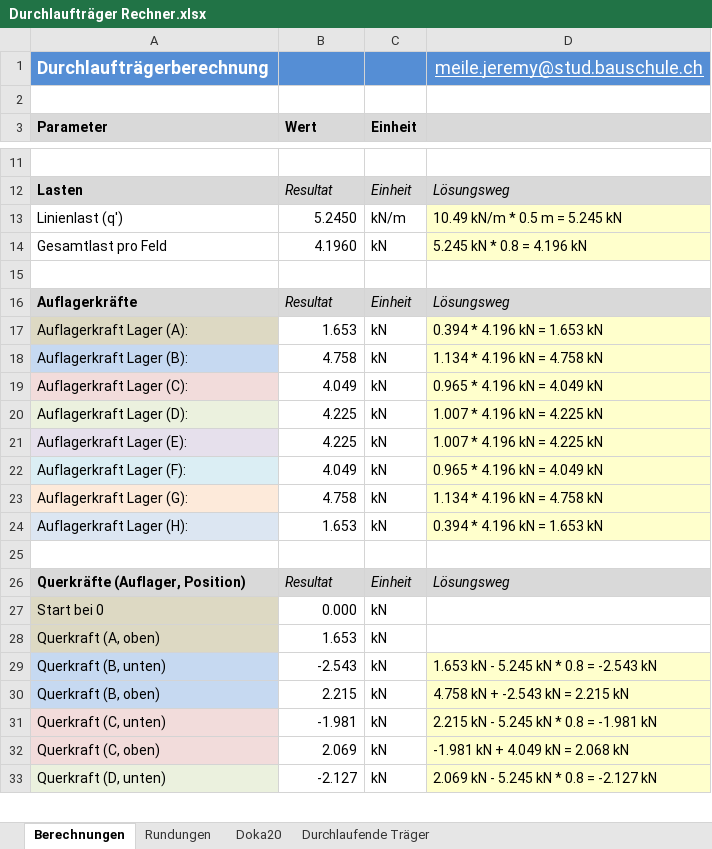
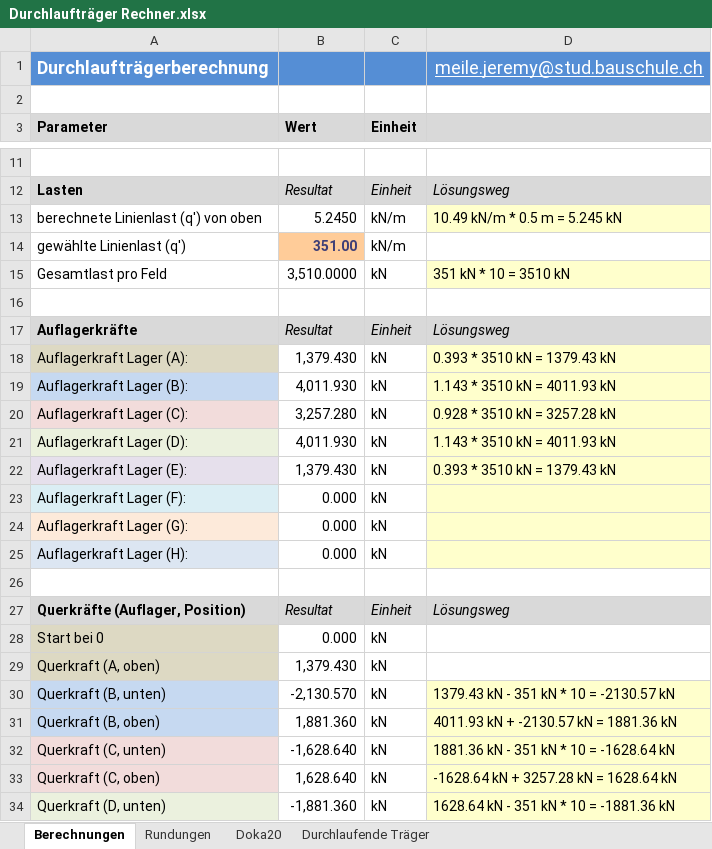
Before and after one commit to Oroxzy/Berechnungshilfen, an Excel workbook: Excel/GS Gerüstung/Durchlaufträger Rechner.xlsx, sheet Berechnungen, drawn as a sheet; only a part is shown, gaps mark what is left out; values as stored, in another font and other column widths than the file's, no borders; charts and pictures not drawn; addresses are those after the commit; the diff covers the shown part only; the diff names each change by its address in the sheet, - before the commit and + after, or states it on an @@ line.

```diff
--- a/Excel/GS Gerüstung/Durchlaufträger Rechner.xlsx (sheet Berechnungen)
+++ b/Excel/GS Gerüstung/Durchlaufträger Rechner.xlsx (sheet Berechnungen)
-A13 (Parameter): Linienlast (q')
+A13 (Parameter): berechnete Linienlast (q') von oben
+row 14: gewählte Linienlast (q') | 351.00 | kN/m
-B15 (Wert): 4.1960
+B15 (Wert): 3,510.0000
-D15: 5.245 kN * 0.8 = 4.196 kN
+D15: 351 kN * 10 = 3510 kN
-B18 (Wert): 1.653
+B18 (Wert): 1,379.430
-D18: 0.394 * 4.196 kN = 1.653 kN
+D18: 0.393 * 3510 kN = 1379.43 kN
-B19 (Wert): 4.758
+B19 (Wert): 4,011.930
-D19: 1.134 * 4.196 kN = 4.758 kN
+D19: 1.143 * 3510 kN = 4011.93 kN
-B20 (Wert): 4.049
+B20 (Wert): 3,257.280
-D20: 0.965 * 4.196 kN = 4.049 kN
+D20: 0.928 * 3510 kN = 3257.28 kN
-B21 (Wert): 4.225
+B21 (Wert): 4,011.930
-D21: 1.007 * 4.196 kN = 4.225 kN
+D21: 1.143 * 3510 kN = 4011.93 kN
-B22 (Wert): 4.225
+B22 (Wert): 1,379.430
-D22: 1.007 * 4.196 kN = 4.225 kN
+D22: 0.393 * 3510 kN = 1379.43 kN
-B23 (Wert): 4.049
+B23 (Wert): 0.000
-D23: 0.965 * 4.196 kN = 4.049 kN
+D23: (empty)
-B24 (Wert): 4.758
+B24 (Wert): 0.000
-D24: 1.134 * 4.196 kN = 4.758 kN
+D24: (empty)
-B25 (Wert): 1.653
+B25 (Wert): 0.000
-D25: 0.394 * 4.196 kN = 1.653 kN
+D25: (empty)
-B29 (Wert): 1.653
+B29 (Wert): 1,379.430
-B30 (Wert): -2.543
+B30 (Wert): -2,130.570
-D30: 1.653 kN - 5.245 kN * 0.8 = -2.543 kN
+D30: 1379.43 kN - 351 kN * 10 = -2130.57 kN
-B31 (Wert): 2.215
+B31 (Wert): 1,881.360
-D31: 4.758 kN + -2.543 kN = 2.215 kN
+D31: 4011.93 kN + -2130.57 kN = 1881.36 kN
-B32 (Wert): -1.981
+B32 (Wert): -1,628.640
-D32: 2.215 kN - 5.245 kN * 0.8 = -1.981 kN
+D32: 1881.36 kN - 351 kN * 10 = -1628.64 kN
-B33 (Wert): 2.069
+B33 (Wert): 1,628.640
-D33: -1.981 kN + 4.049 kN = 2.068 kN
+D33: -1628.64 kN + 3257.28 kN = 1628.64 kN
-B34 (Wert): -2.127
+B34 (Wert): -1,881.360
-D34: 2.069 kN - 5.245 kN * 0.8 = -2.127 kN
+D34: 1628.64 kN - 351 kN * 10 = -1881.36 kN
```
Also changed, not shown: 3 added rows and 51 edited cells elsewhere in this sheet, sheet Rundungen, sheet Durchlaufende Träger, formulas that keep their value, charts or pictures, Excel/BST Baustatik/Trägheitsmomentflächen.xlsm, 1 other file.
